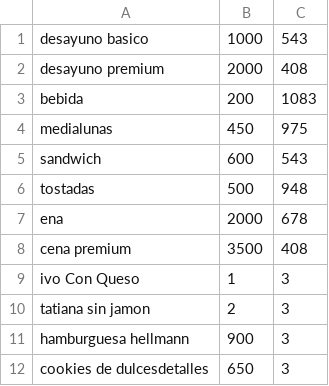
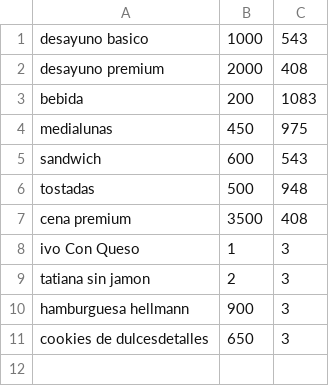
Before and after one commit to Ivocape/Hotel_4.0, a CSV file: buffet.csv, drawn as a sheet.

```diff
--- a/buffet.csv
+++ b/buffet.csv
@@ -6,3 +6,2 @@ sandwich,600,543
 tostadas,500,948
-ena,2000,678
 cena premium ,3500,408
```
Also changed, not shown: 4 other files.
